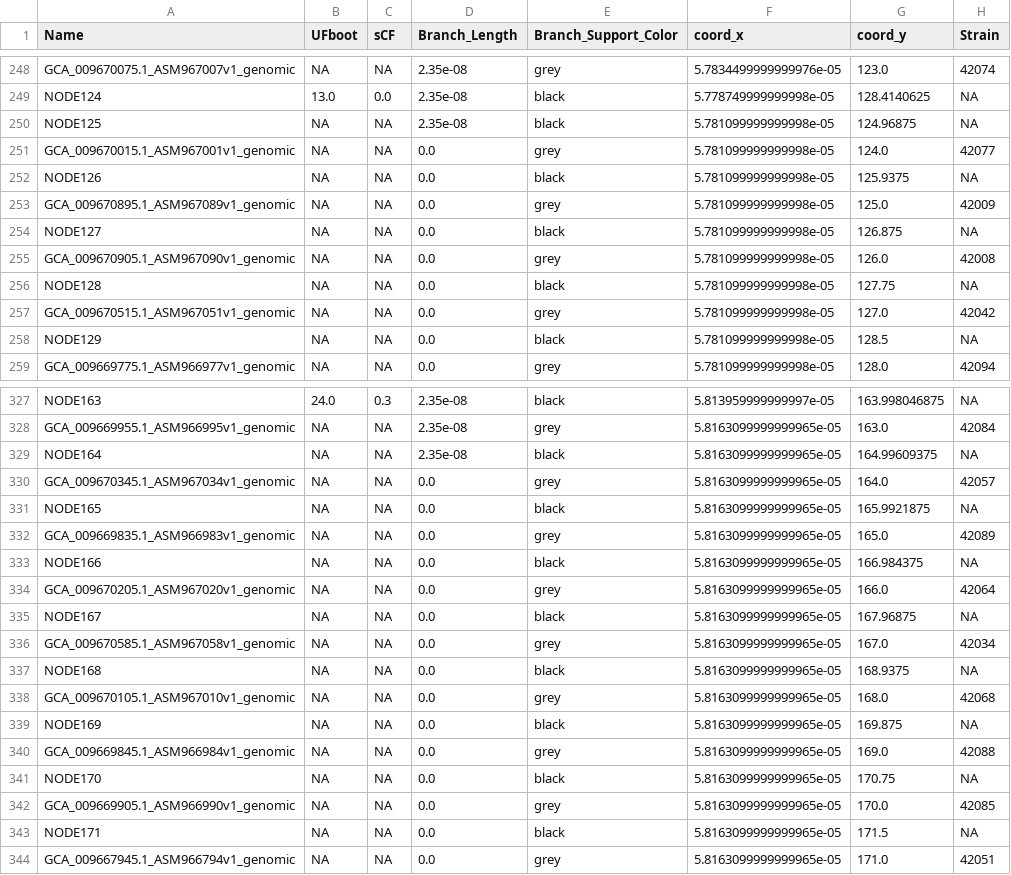
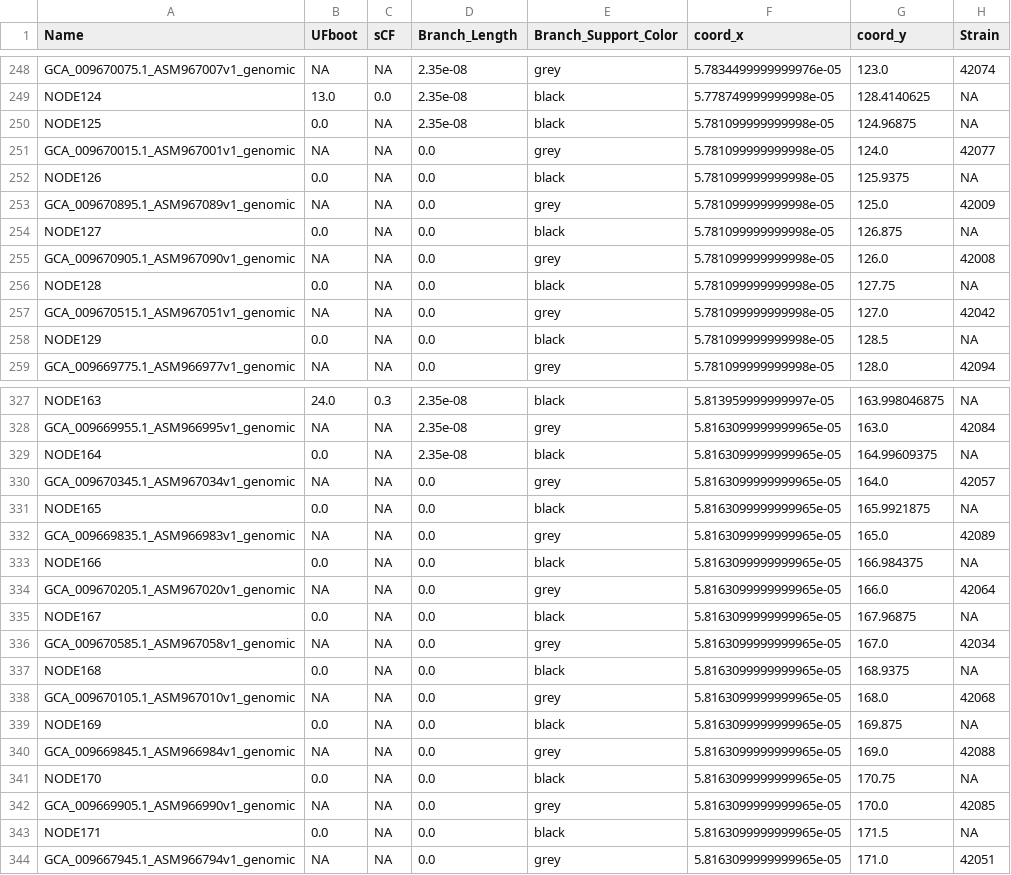
Before and after one commit to ktmeaton/plague-phylogeography, a TSV file: results/parse_tree/parse_tree.tsv, drawn as a sheet; only a part is shown, gaps mark what is left out; the diff covers the shown part only; the diff names each change by its address in the sheet, - before the commit and + after, or states it on an @@ line.

Commit message:
add comments to nexus for parse_tree

```diff
--- a/results/parse_tree/parse_tree.tsv
+++ b/results/parse_tree/parse_tree.tsv
-B250 (UFboot): NA
+B250 (UFboot): 0.0
-B252 (UFboot): NA
+B252 (UFboot): 0.0
-B254 (UFboot): NA
+B254 (UFboot): 0.0
-B256 (UFboot): NA
+B256 (UFboot): 0.0
-B258 (UFboot): NA
+B258 (UFboot): 0.0
-B329 (UFboot): NA
+B329 (UFboot): 0.0
-B331 (UFboot): NA
+B331 (UFboot): 0.0
-B333 (UFboot): NA
+B333 (UFboot): 0.0
-B335 (UFboot): NA
+B335 (UFboot): 0.0
-B337 (UFboot): NA
+B337 (UFboot): 0.0
-B339 (UFboot): NA
+B339 (UFboot): 0.0
-B341 (UFboot): NA
+B341 (UFboot): 0.0
-B343 (UFboot): NA
+B343 (UFboot): 0.0
```
Also changed, not shown: 19 edited cells elsewhere in this file, 10 other files.
